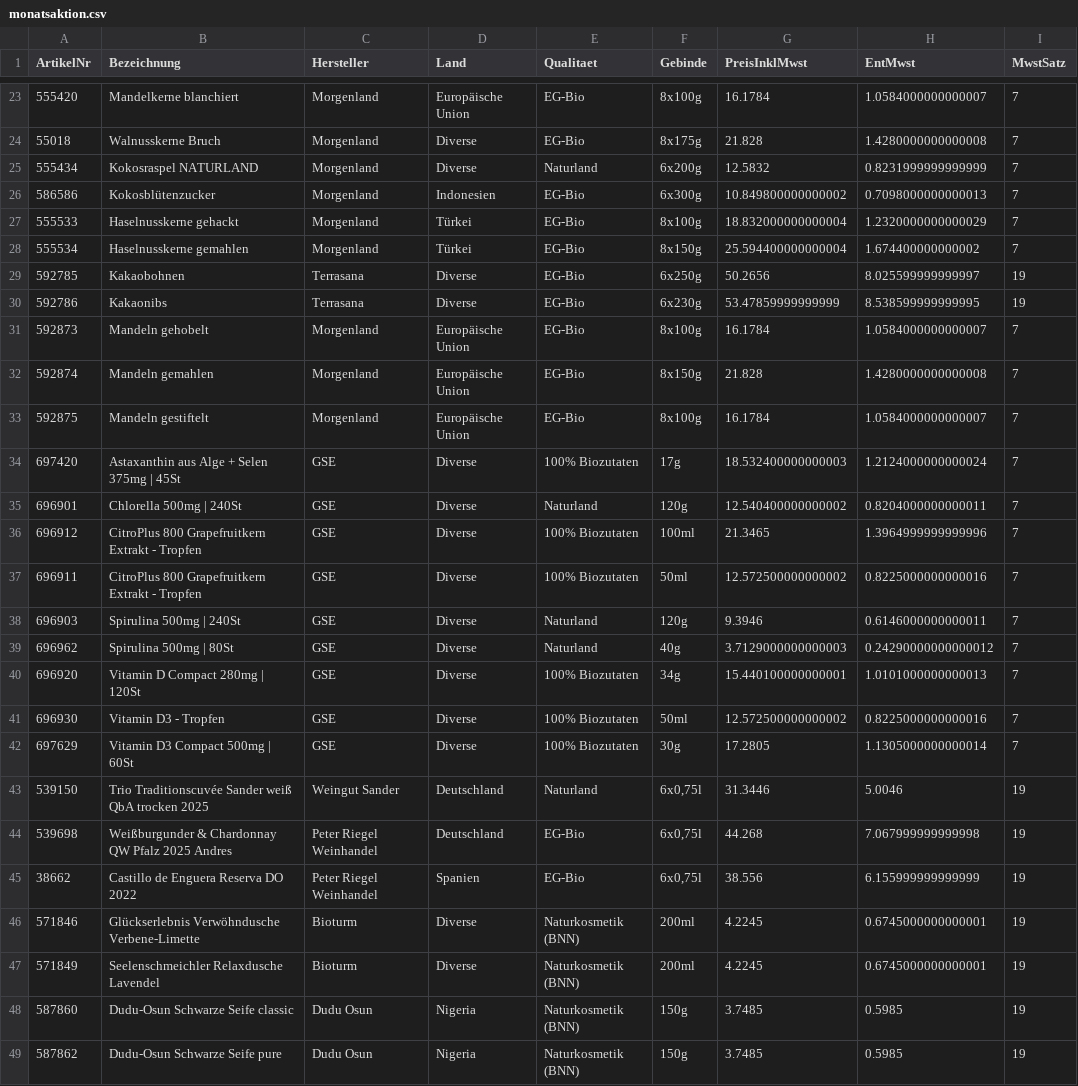
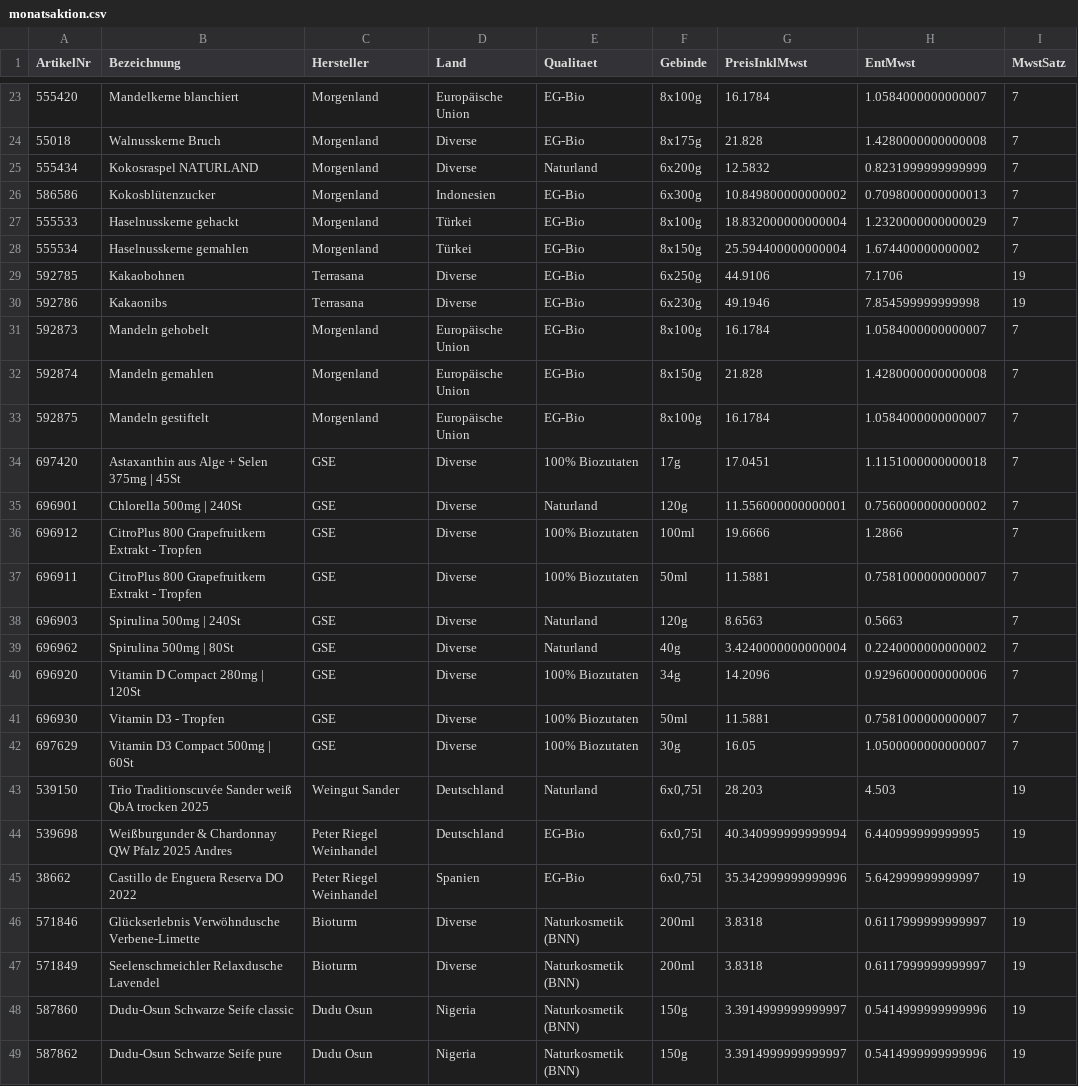
Before and after one commit to Ralfsmart/AlteEichewebshop, a CSV file: data/monatsaktion.csv, drawn as a sheet; only a part is shown, gaps mark what is left out; the diff covers the shown part only.

Commit message:
Monatsaktion aktualisiert (Admin-Panel)

```diff
--- a/data/monatsaktion.csv
+++ b/data/monatsaktion.csv
@@ -28,4 +28,4 @@ ArtikelNr,Bezeichnung,Hersteller,Land,Qualitaet,Gebinde,PreisInklMwst,EntMwst,Mw
 555534,Haselnusskerne gemahlen,Morgenland,Türkei,EG-Bio,8x150g,25.594400000000004,1.674400000000002,7
-592785,Kakaobohnen,Terrasana,Diverse,EG-Bio,6x250g,50.2656,8.025599999999997,19
-592786,Kakaonibs,Terrasana,Diverse,EG-Bio,6x230g,53.47859999999999,8.538599999999995,19
+592785,Kakaobohnen,Terrasana,Diverse,EG-Bio,6x250g,44.9106,7.1706,19
+592786,Kakaonibs,Terrasana,Diverse,EG-Bio,6x230g,49.1946,7.854599999999998,19
 592873,Mandeln gehobelt,Morgenland,Europäische Union,EG-Bio,8x100g,16.1784,1.0584000000000007,7
@@ -33,17 +33,17 @@ ArtikelNr,Bezeichnung,Hersteller,Land,Qualitaet,Gebinde,PreisInklMwst,EntMwst,Mw
 592875,Mandeln gestiftelt,Morgenland,Europäische Union,EG-Bio,8x100g,16.1784,1.0584000000000007,7
-697420,Astaxanthin aus Alge + Selen 375mg | 45St,GSE,Diverse,100% Biozutaten,17g,18.532400000000003,1.2124000000000024,7
-696901,Chlorella 500mg | 240St,GSE,Diverse,Naturland,120g,12.540400000000002,0.8204000000000011,7
-696912,CitroPlus 800 Grapefruitkern Extrakt - Tropfen,GSE,Diverse,100% Biozutaten,100ml,21.3465,1.3964999999999996,7
-696911,CitroPlus 800 Grapefruitkern Extrakt - Tropfen,GSE,Diverse,100% Biozutaten,50ml,12.572500000000002,0.8225000000000016,7
-696903,Spirulina 500mg | 240St,GSE,Diverse,Naturland,120g,9.3946,0.6146000000000011,7
-696962,Spirulina 500mg | 80St,GSE,Diverse,Naturland,40g,3.7129000000000003,0.24290000000000012,7
-696920,Vitamin D Compact 280mg | 120St,GSE,Diverse,100% Biozutaten,34g,15.440100000000001,1.0101000000000013,7
-696930,Vitamin D3 - Tropfen,GSE,Diverse,100% Biozutaten,50ml,12.572500000000002,0.8225000000000016,7
-697629,Vitamin D3 Compact 500mg | 60St,GSE,Diverse,100% Biozutaten,30g,17.2805,1.1305000000000014,7
-539150,Trio Traditionscuvée Sander weiß QbA trocken 2025,Weingut Sander,Deutschland,Naturland,"6x0,75l",31.3446,5.0046,19
-539698,Weißburgunder & Chardonnay QW Pfalz 2025 Andres,Peter Riegel Weinhandel,Deutschland,EG-Bio,"6x0,75l",44.268,7.067999999999998,19
-38662,Castillo de Enguera Reserva DO 2022,Peter Riegel Weinhandel,Spanien,EG-Bio,"6x0,75l",38.556,6.155999999999999,19
-571846,Glückserlebnis Verwöhndusche Verbene-Limette,Bioturm,Diverse,Naturkosmetik (BNN),200ml,4.2245,0.6745000000000001,19
-571849,Seelenschmeichler Relaxdusche Lavendel,Bioturm,Diverse,Naturkosmetik (BNN),200ml,4.2245,0.6745000000000001,19
-587860,Dudu-Osun Schwarze Seife classic,Dudu Osun,Nigeria,Naturkosmetik (BNN),150g,3.7485,0.5985,19
-587862,Dudu-Osun Schwarze Seife pure,Dudu Osun,Nigeria,Naturkosmetik (BNN),150g,3.7485,0.5985,19
+697420,Astaxanthin aus Alge + Selen 375mg | 45St,GSE,Diverse,100% Biozutaten,17g,17.0451,1.1151000000000018,7
+696901,Chlorella 500mg | 240St,GSE,Diverse,Naturland,120g,11.556000000000001,0.7560000000000002,7
+696912,CitroPlus 800 Grapefruitkern Extrakt - Tropfen,GSE,Diverse,100% Biozutaten,100ml,19.6666,1.2866,7
+696911,CitroPlus 800 Grapefruitkern Extrakt - Tropfen,GSE,Diverse,100% Biozutaten,50ml,11.5881,0.7581000000000007,7
+696903,Spirulina 500mg | 240St,GSE,Diverse,Naturland,120g,8.6563,0.5663,7
+696962,Spirulina 500mg | 80St,GSE,Diverse,Naturland,40g,3.4240000000000004,0.2240000000000002,7
+696920,Vitamin D Compact 280mg | 120St,GSE,Diverse,100% Biozutaten,34g,14.2096,0.9296000000000006,7
+696930,Vitamin D3 - Tropfen,GSE,Diverse,100% Biozutaten,50ml,11.5881,0.7581000000000007,7
+697629,Vitamin D3 Compact 500mg | 60St,GSE,Diverse,100% Biozutaten,30g,16.05,1.0500000000000007,7
+539150,Trio Traditionscuvée Sander weiß QbA trocken 2025,Weingut Sander,Deutschland,Naturland,"6x0,75l",28.203,4.503,19
+539698,Weißburgunder & Chardonnay QW Pfalz 2025 Andres,Peter Riegel Weinhandel,Deutschland,EG-Bio,"6x0,75l",40.340999999999994,6.440999999999995,19
+38662,Castillo de Enguera Reserva DO 2022,Peter Riegel Weinhandel,Spanien,EG-Bio,"6x0,75l",35.342999999999996,5.642999999999997,19
+571846,Glückserlebnis Verwöhndusche Verbene-Limette,Bioturm,Diverse,Naturkosmetik (BNN),200ml,3.8318,0.6117999999999997,19
+571849,Seelenschmeichler Relaxdusche Lavendel,Bioturm,Diverse,Naturkosmetik (BNN),200ml,3.8318,0.6117999999999997,19
+587860,Dudu-Osun Schwarze Seife classic,Dudu Osun,Nigeria,Naturkosmetik (BNN),150g,3.3914999999999997,0.5414999999999996,19
+587862,Dudu-Osun Schwarze Seife pure,Dudu Osun,Nigeria,Naturkosmetik (BNN),150g,3.3914999999999997,0.5414999999999996,19
```
Also changed, not shown: 48 edited cells elsewhere in this file.
